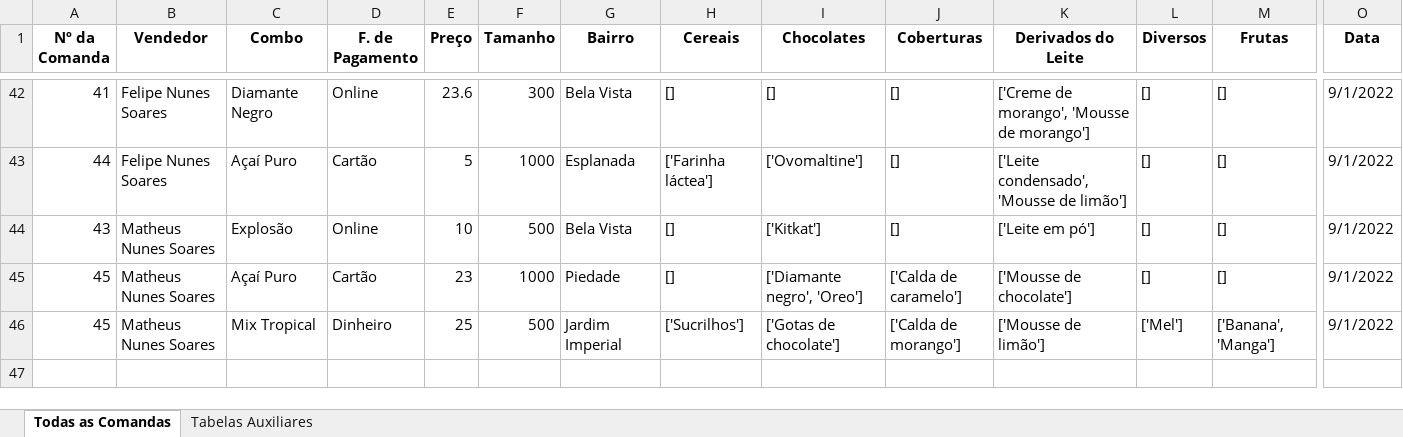
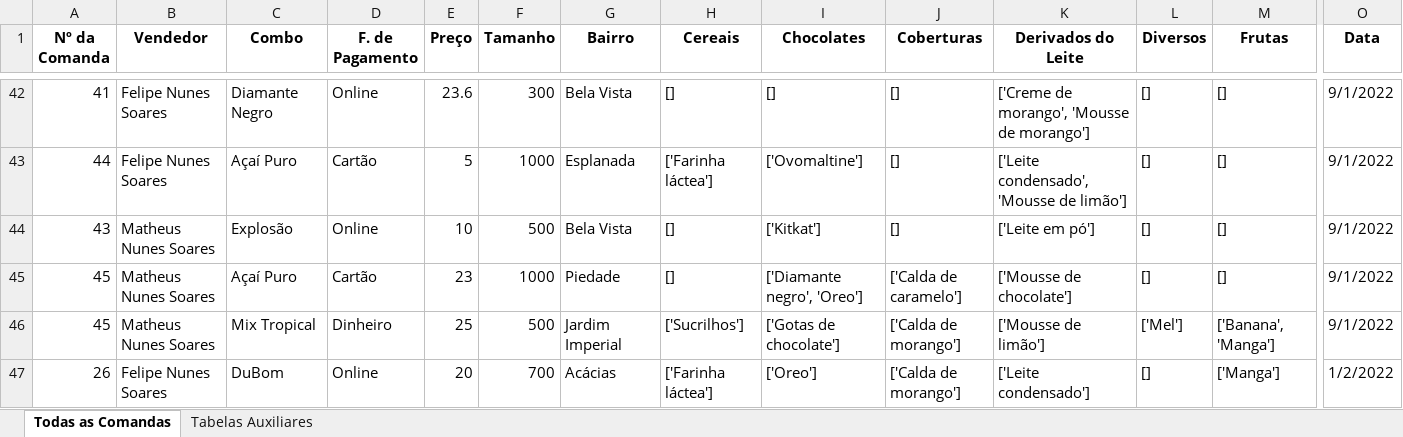
Before and after one commit to FelipNS/Python__ControleVendas, an Excel workbook: Dashboard/comandas.xlsx, sheet Todas as Comandas, drawn as a sheet; only a part is shown, gaps mark what is left out; values as stored, in another font and other column widths than the file's, no borders; rows hold the shown columns only; the diff names each change by its address in the sheet, - before the commit and + after, or states it on an @@ line.

```diff
--- a/Dashboard/comandas.xlsx (sheet Todas as Comandas)
+++ b/Dashboard/comandas.xlsx (sheet Todas as Comandas)
+row 47: 26 | Felipe Nunes Soares | DuBom | Online | 20 | 700 | Acácias | ['Farinha láctea'] | ['Oreo'] | ['Calda de morango'] | ['Leite condensado'] | [] | ['Manga'] | 1/2/2022
```
Also changed, not shown: sheet Tabelas Auxiliares, 6 other files.
